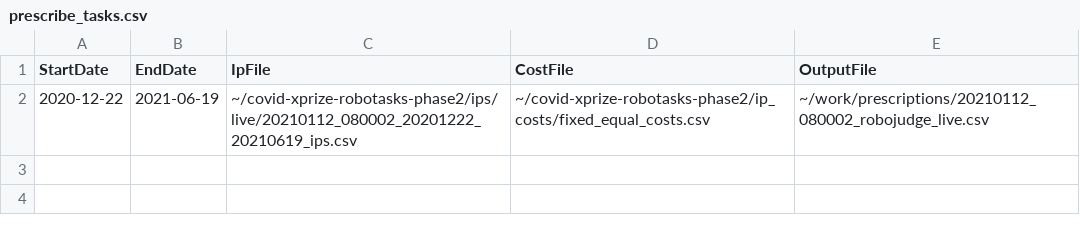
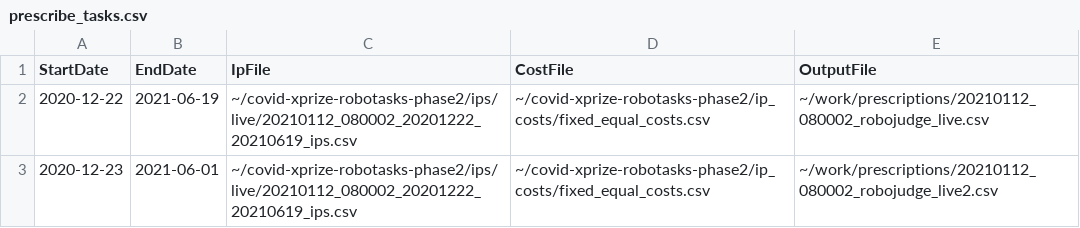
Before and after one commit to leaf-ai/covid-xprize-robotasks, a CSV file: tasks/prescribe_tasks.csv, drawn as a sheet; the diff names each change by its address in the sheet, - before the commit and + after, or states it on an @@ line.

Commit message:
#20 Add second task

```diff
--- a/tasks/prescribe_tasks.csv
+++ b/tasks/prescribe_tasks.csv
+row 3: 2020-12-23 | 2021-06-01 | ~/covid-xprize-robotasks-phase2/ips/live/20210112_080002_20201222_20210619_ips.csv | ~/covid-xprize-robotasks-phase2/ip_costs/fixed_equal_costs.csv | ~/work/prescriptions/20210112_080002_robojudge_live2.csv
```
